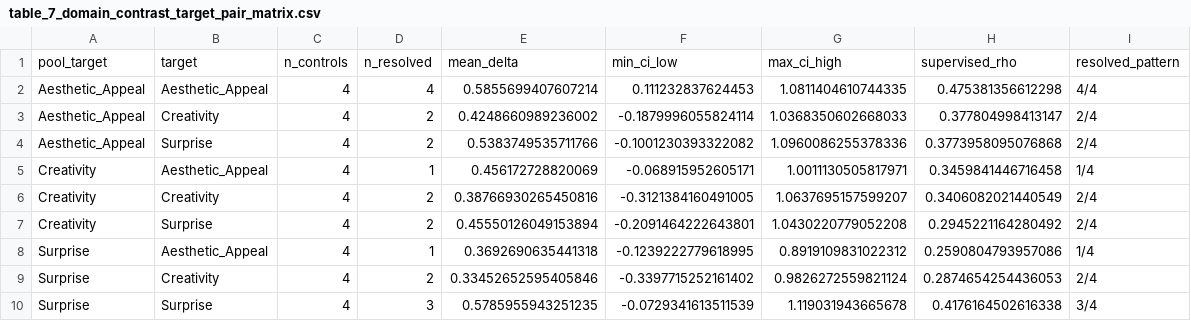
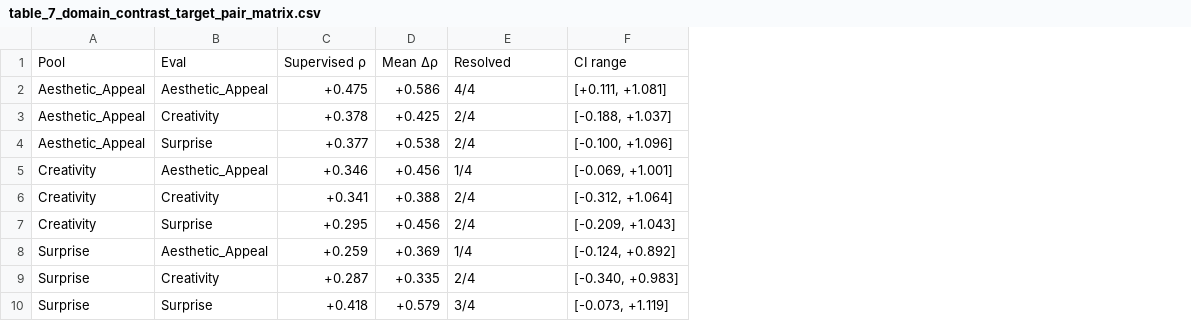
Before and after one commit to Eduardo1100/poemforge-paper, a CSV file: results/tables/table_7_domain_contrast_target_pair_matrix.csv, drawn as a sheet; removed rows and columns are numbered as before the commit, all else as after; the diff names each change by its address in the sheet, - before the commit and + after, or states it on an @@ line.

```diff
--- a/results/tables/table_7_domain_contrast_target_pair_matrix.csv
+++ b/results/tables/table_7_domain_contrast_target_pair_matrix.csv
-column C, rows 2-10: all 4
-column D, rows 2-10: 4 | 2 | 2 | 1 | 2 | 2 | 1 | 2 | 3
-column E, rows 2-10: 0.5855699407607214 | 0.4248660989236002 | 0.5383749535711766 | 0.456172728820069 | 0.38766930265450816 | 0.45550126049153894 | 0.3692690635441318 | 0.33452652595405846 | 0.5785955943251235
-column F, rows 2-10: 0.111232837624453 | -0.1879996055824114 | -0.1001230393322082 | -0.068915952605171 | -0.3121384160491005 | -0.2091464222643801 | -0.1239222779618995 | -0.3397715252161402 | -0.0729341613511539
-column G, rows 2-10: 1.0811404610744335 | 1.0368350602668033 | 1.0960086255378336 | 1.0011130505817971 | 1.0637695157599207 | 1.0430220779052208 | 0.8919109831022312 | 0.9826272559821124 | 1.119031943665678
-column H, rows 2-10: 0.475381356612298 | 0.377804998413147 | 0.3773958095076868 | 0.3459841446716458 | 0.3406082021440549 | 0.2945221164280492 | 0.2590804793957086 | 0.2874654254436053 | 0.4176164502616338
+column C, rows 2-10: +0.475 | +0.378 | +0.377 | +0.346 | +0.341 | +0.295 | +0.259 | +0.287 | +0.418
+column D, rows 2-10: +0.586 | +0.425 | +0.538 | +0.456 | +0.388 | +0.456 | +0.369 | +0.335 | +0.579
+column F, rows 2-10: [+0.111, +1.081] | [-0.188, +1.037] | [-0.100, +1.096] | [-0.069, +1.001] | [-0.312, +1.064] | [-0.209, +1.043] | [-0.124, +0.892] | [-0.340, +0.983] | [-0.073, +1.119]
-row 1: pool_target | target | n_controls | n_resolved | mean_delta | min_ci_low | max_ci_high | supervised_rho | resolved_pattern
+row 1: Pool | Eval | Supervised ρ | Mean Δρ | Resolved | CI range
```
Also changed, not shown: results/hashes/table_hashes.csv, results/tables/table_8_domain_contrast_by_control_family.csv, 5 other files.
